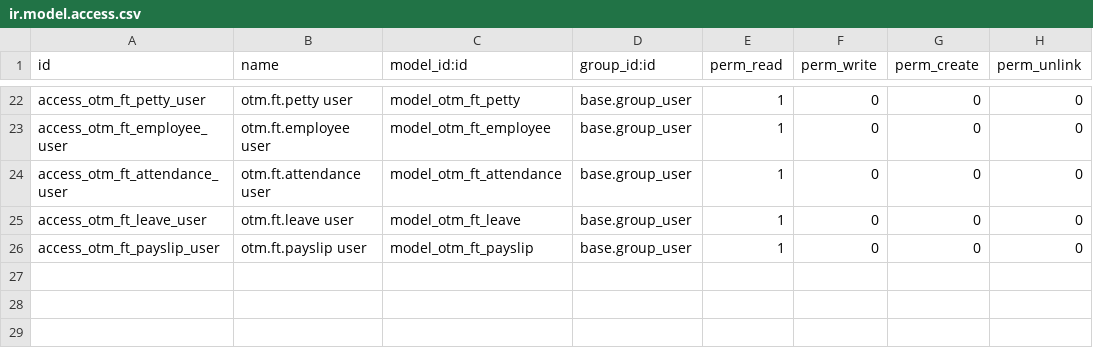
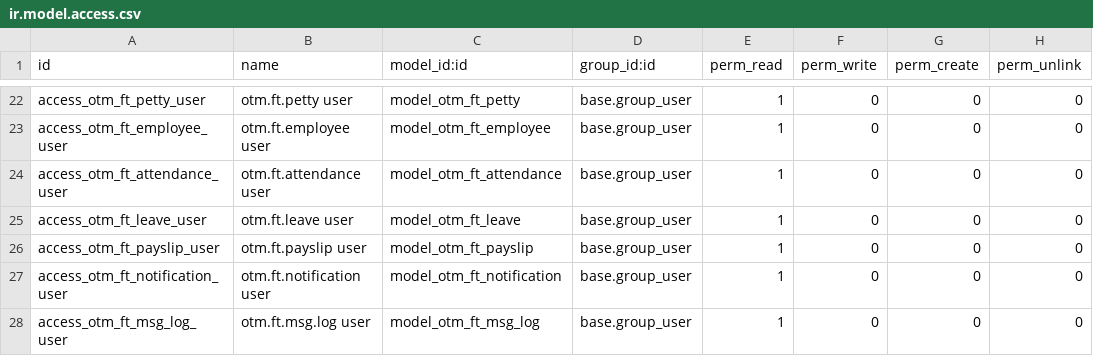
Before and after one commit to otomatercom-cloud/fterp, a CSV file: odoo/otm_ft_pipeline/security/ir.model.access.csv, drawn as a sheet; only a part is shown, gaps mark what is left out; the diff names each change by its address in the sheet, - before the commit and + after, or states it on an @@ line.

```diff
--- a/odoo/otm_ft_pipeline/security/ir.model.access.csv
+++ b/odoo/otm_ft_pipeline/security/ir.model.access.csv
+row 27: access_otm_ft_notification_user | otm.ft.notification user | model_otm_ft_notification | base.group_user | 1 | 0 | 0 | 0
+row 28: access_otm_ft_msg_log_user | otm.ft.msg.log user | model_otm_ft_msg_log | base.group_user | 1 | 0 | 0 | 0
```
Also changed, not shown: 24 other files.
